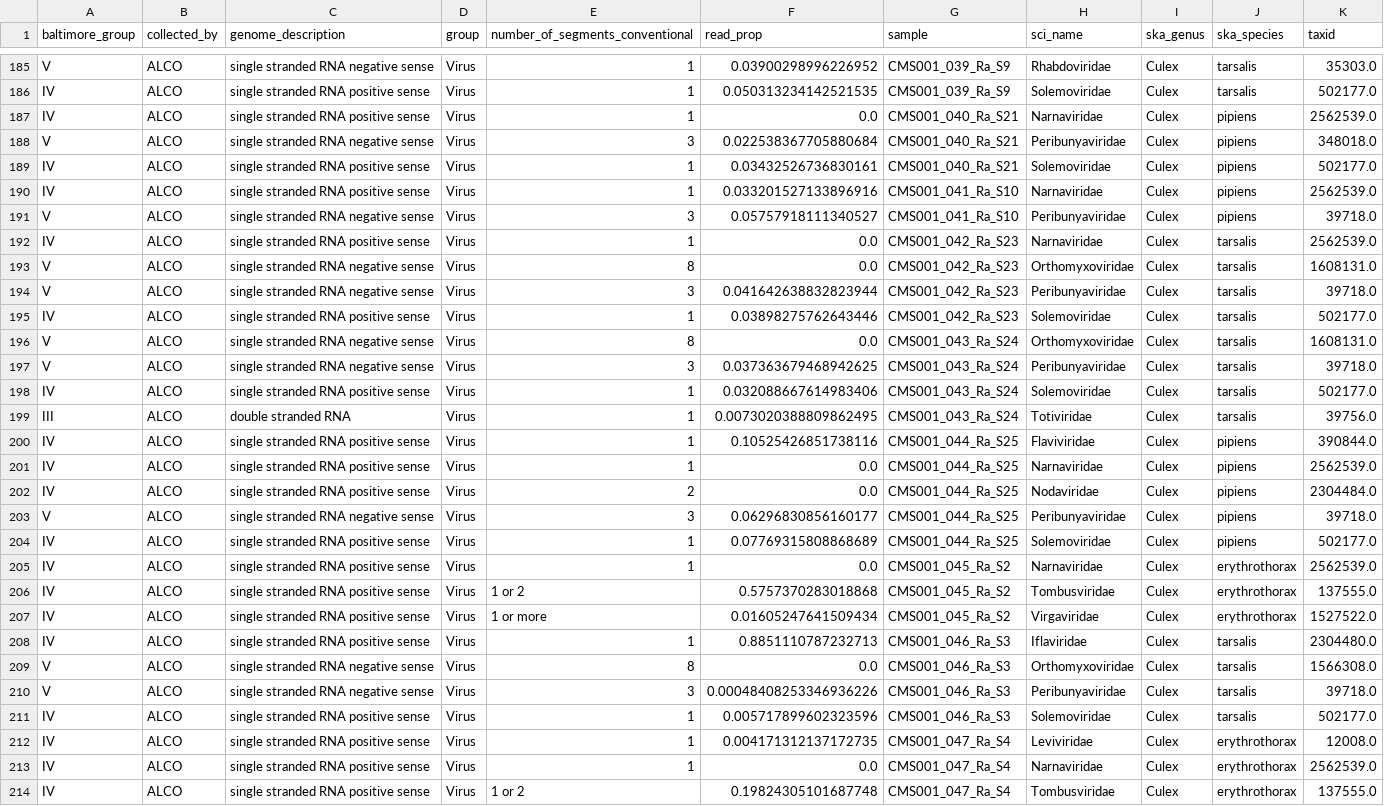
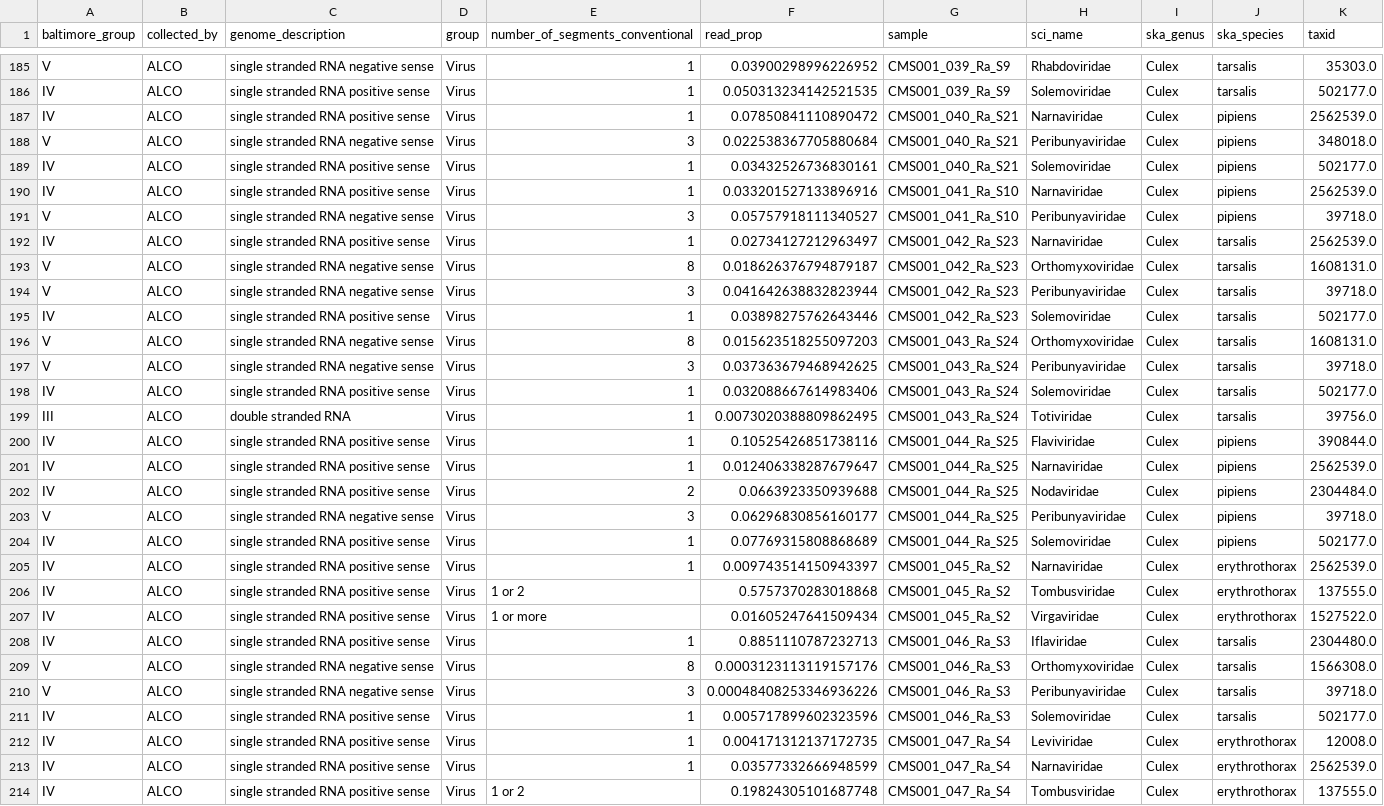
Before and after one commit to czbiohub-sf/california-mosquito-study, a TSV file: figures/fig3/all_contigs_df.tsv, drawn as a sheet; only a part is shown, gaps mark what is left out; the diff covers the shown part only.

Commit message:
merge in read counts for viruses even if contigs did not pass filters or did not have blast hits

```diff
--- a/figures/fig3/all_contigs_df.tsv
+++ b/figures/fig3/all_contigs_df.tsv
@@ -186,3 +186,3 @@ V	ALCO	single stranded RNA negative sense	Virus	1	0.03900298996226952	CMS001_039
 IV	ALCO	single stranded RNA positive sense	Virus	1	0.050313234142521535	CMS001_039_Ra_S9	Solemoviridae	Culex	tarsalis	502177.0
-IV	ALCO	single stranded RNA positive sense	Virus	1	0.0	CMS001_040_Ra_S21	Narnaviridae	Culex	pipiens	2562539.0
+IV	ALCO	single stranded RNA positive sense	Virus	1	0.07850841110890472	CMS001_040_Ra_S21	Narnaviridae	Culex	pipiens	2562539.0
 V	ALCO	single stranded RNA negative sense	Virus	3	0.022538367705880684	CMS001_040_Ra_S21	Peribunyaviridae	Culex	pipiens	348018.0
@@ -191,7 +191,7 @@ IV	ALCO	single stranded RNA positive sense	Virus	1	0.033201527133896916	CMS001_0
 V	ALCO	single stranded RNA negative sense	Virus	3	0.05757918111340527	CMS001_041_Ra_S10	Peribunyaviridae	Culex	pipiens	39718.0
-IV	ALCO	single stranded RNA positive sense	Virus	1	0.0	CMS001_042_Ra_S23	Narnaviridae	Culex	tarsalis	2562539.0
-V	ALCO	single stranded RNA negative sense	Virus	8	0.0	CMS001_042_Ra_S23	Orthomyxoviridae	Culex	tarsalis	1608131.0
+IV	ALCO	single stranded RNA positive sense	Virus	1	0.02734127212963497	CMS001_042_Ra_S23	Narnaviridae	Culex	tarsalis	2562539.0
+V	ALCO	single stranded RNA negative sense	Virus	8	0.018626376794879187	CMS001_042_Ra_S23	Orthomyxoviridae	Culex	tarsalis	1608131.0
 V	ALCO	single stranded RNA negative sense	Virus	3	0.041642638832823944	CMS001_042_Ra_S23	Peribunyaviridae	Culex	tarsalis	39718.0
 IV	ALCO	single stranded RNA positive sense	Virus	1	0.03898275762643446	CMS001_042_Ra_S23	Solemoviridae	Culex	tarsalis	502177.0
-V	ALCO	single stranded RNA negative sense	Virus	8	0.0	CMS001_043_Ra_S24	Orthomyxoviridae	Culex	tarsalis	1608131.0
+V	ALCO	single stranded RNA negative sense	Virus	8	0.015623518255097203	CMS001_043_Ra_S24	Orthomyxoviridae	Culex	tarsalis	1608131.0
 V	ALCO	single stranded RNA negative sense	Virus	3	0.037363679468942625	CMS001_043_Ra_S24	Peribunyaviridae	Culex	tarsalis	39718.0
@@ -200,7 +200,7 @@ III	ALCO	double stranded RNA	Virus	1	0.0073020388809862495	CMS001_043_Ra_S24	Tot
 IV	ALCO	single stranded RNA positive sense	Virus	1	0.10525426851738116	CMS001_044_Ra_S25	Flaviviridae	Culex	pipiens	390844.0
-IV	ALCO	single stranded RNA positive sense	Virus	1	0.0	CMS001_044_Ra_S25	Narnaviridae	Culex	pipiens	2562539.0
-IV	ALCO	single stranded RNA positive sense	Virus	2	0.0	CMS001_044_Ra_S25	Nodaviridae	Culex	pipiens	2304484.0
+IV	ALCO	single stranded RNA positive sense	Virus	1	0.012406338287679647	CMS001_044_Ra_S25	Narnaviridae	Culex	pipiens	2562539.0
+IV	ALCO	single stranded RNA positive sense	Virus	2	0.0663923350939688	CMS001_044_Ra_S25	Nodaviridae	Culex	pipiens	2304484.0
 V	ALCO	single stranded RNA negative sense	Virus	3	0.06296830856160177	CMS001_044_Ra_S25	Peribunyaviridae	Culex	pipiens	39718.0
 IV	ALCO	single stranded RNA positive sense	Virus	1	0.07769315808868689	CMS001_044_Ra_S25	Solemoviridae	Culex	pipiens	502177.0
-IV	ALCO	single stranded RNA positive sense	Virus	1	0.0	CMS001_045_Ra_S2	Narnaviridae	Culex	erythrothorax	2562539.0
+IV	ALCO	single stranded RNA positive sense	Virus	1	0.009743514150943397	CMS001_045_Ra_S2	Narnaviridae	Culex	erythrothorax	2562539.0
 IV	ALCO	single stranded RNA positive sense	Virus	1 or 2	0.5757370283018868	CMS001_045_Ra_S2	Tombusviridae	Culex	erythrothorax	137555.0
@@ -208,3 +208,3 @@ IV	ALCO	single stranded RNA positive sense	Virus	1 or more	0.01605247641509434	C
 IV	ALCO	single stranded RNA positive sense	Virus	1	0.8851110787232713	CMS001_046_Ra_S3	Iflaviridae	Culex	tarsalis	2304480.0
-V	ALCO	single stranded RNA negative sense	Virus	8	0.0	CMS001_046_Ra_S3	Orthomyxoviridae	Culex	tarsalis	1566308.0
+V	ALCO	single stranded RNA negative sense	Virus	8	0.0003123113119157176	CMS001_046_Ra_S3	Orthomyxoviridae	Culex	tarsalis	1566308.0
 V	ALCO	single stranded RNA negative sense	Virus	3	0.00048408253346936226	CMS001_046_Ra_S3	Peribunyaviridae	Culex	tarsalis	39718.0
@@ -212,3 +212,3 @@ IV	ALCO	single stranded RNA positive sense	Virus	1	0.005717899602323596	CMS001_0
 IV	ALCO	single stranded RNA positive sense	Virus	1	0.004171312137172735	CMS001_047_Ra_S4	Leviviridae	Culex	erythrothorax	12008.0
-IV	ALCO	single stranded RNA positive sense	Virus	1	0.0	CMS001_047_Ra_S4	Narnaviridae	Culex	erythrothorax	2562539.0
+IV	ALCO	single stranded RNA positive sense	Virus	1	0.03577332666948599	CMS001_047_Ra_S4	Narnaviridae	Culex	erythrothorax	2562539.0
 IV	ALCO	single stranded RNA positive sense	Virus	1 or 2	0.19824305101687748	CMS001_047_Ra_S4	Tombusviridae	Culex	erythrothorax	137555.0
```
Also changed, not shown: 92 edited cells elsewhere in this file, 1 other file.
